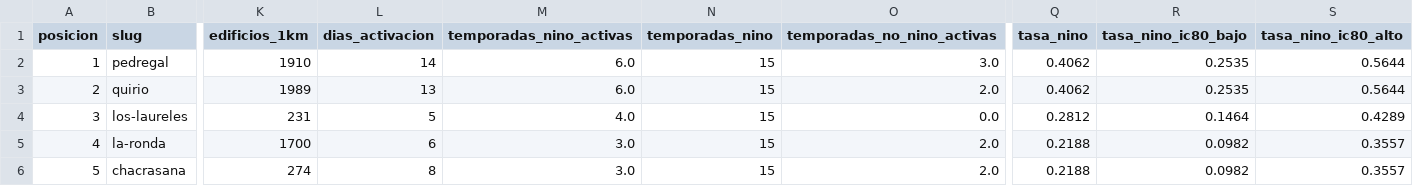
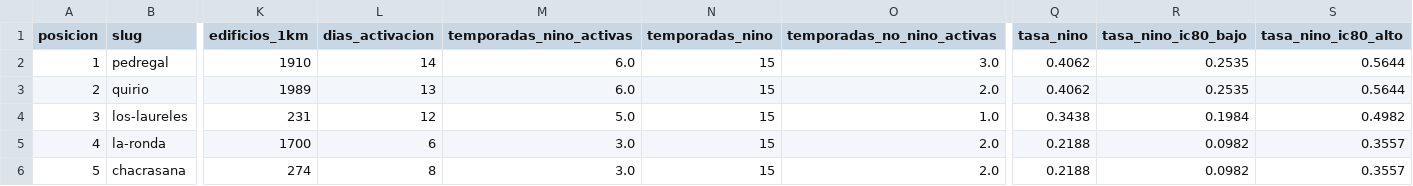
Before and after one commit to Illapa-Labs/illapa-research, a CSV file: catalogo/ranking_quebradas_nino.csv, drawn as a sheet; only a part is shown, gaps mark what is left out; the diff names each change by its address in the sheet, - before the commit and + after, or states it on an @@ line.

```diff
--- a/catalogo/ranking_quebradas_nino.csv
+++ b/catalogo/ranking_quebradas_nino.csv
-L4 (dias_activacion): 5
+L4 (dias_activacion): 12
-M4 (temporadas_nino_activas): 4.0
+M4 (temporadas_nino_activas): 5.0
-O4 (temporadas_no_nino_activas): 0.0
+O4 (temporadas_no_nino_activas): 1.0
-Q4 (tasa_nino): 0.2812
+Q4 (tasa_nino): 0.3438
-R4 (tasa_nino_ic80_bajo): 0.1464
+R4 (tasa_nino_ic80_bajo): 0.1984
-S4 (tasa_nino_ic80_alto): 0.4289
+S4 (tasa_nino_ic80_alto): 0.4982
```
Also changed, not shown: catalogo/quebradas_referencias.csv, catalogo/ranking_bayes_quebradas_nino.csv, 5 other files.
